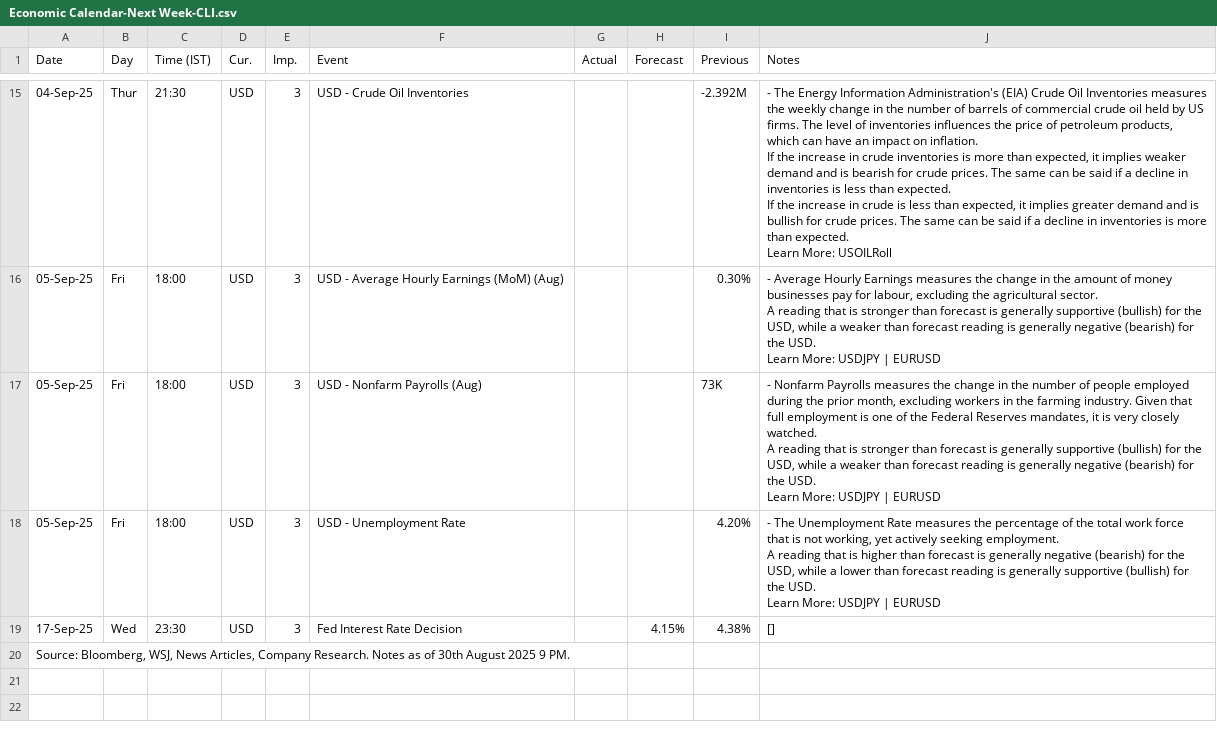
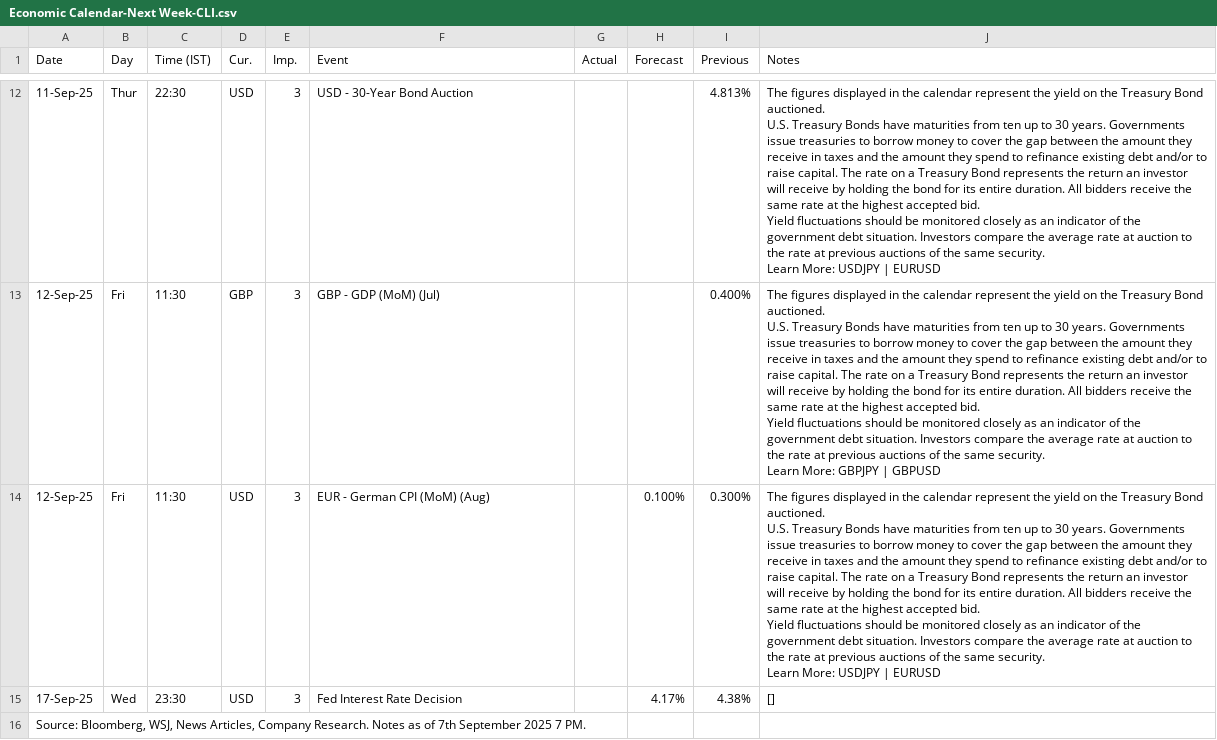
Before and after one commit to pawan-pro/qti-20241210, a CSV file: public/blogs/reference material/Economic Calendar-Next Week-CLI.csv, drawn as a sheet; only a part is shown, gaps mark what is left out; removed rows and columns are numbered as before the commit, all else as after; ↵ is a line break in a cell; the diff covers the shown part only; the diff names each change by its address in the sheet, - before the commit and + after, or states it on an @@ line.

Commit message:
20250907: adding blog 20250908

```diff
--- a/public/blogs/reference material/Economic Calendar-Next Week-CLI.csv
+++ b/public/blogs/reference material/Economic Calendar-Next Week-CLI.csv
-A12 (Date): 04-Sep-25
+A12 (Date): 11-Sep-25
-C12 (Time (IST)): 21:30
+C12 (Time (IST)): 22:30
-F12 (Event): USD - Crude Oil Inventories
+F12 (Event): USD - 30-Year Bond Auction
-I12 (Previous): -2.392M
+I12 (Previous): 4.813%
-J12 (Notes): - The Energy Information Administration's (EIA) Crude Oil Inventories measures the weekly change in the number of barrels of commercial crude oil held by US firms. The level of inventories influences the price of petroleum products, which can have an impact on inflation. ↵ If the increase in crude inventories is more than expected, it implies weaker demand and is bearish for crude prices. The same can be said if a decline in inventories is less than expected. ↵ If the increase in crude is less than expected, it implies greater demand and is bullish for crude prices. The same can be said if a decline in inventories is more than expected. ↵ Learn More: USOILRoll
+J12 (Notes): The figures displayed in the calendar represent the yield on the Treasury Bond auctioned. ↵ U.S. Treasury Bonds have maturities from ten up to 30 years. Governments issue treasuries to borrow money to cover the gap between the amount they receive in taxes and the amount they spend to refinance existing debt and/or to raise capital. The rate on a Treasury Bond represents the return an investor will receive by holding the bond for its entire duration. All bidders receive the same rate at the highest accepted bid. ↵ Yield fluctuations should be monitored closely as an indicator of the government debt situation. Investors compare the average rate at auction to the rate at previous auctions of the same security. ↵ Learn More: USDJPY | EURUSD
-row 16: 05-Sep-25 | Fri | 18:00 | USD | 3 | USD - Average Hourly Earnings (MoM) (Aug) |  |  | 0.30% | - Average Hourly Earnings measures the change in the amount of money businesses pay for labour, excluding the agricultural sector. ↵ A reading that is stronger than forecast is generally supportive (bullish) for the USD, while a weaker than forecast reading is generally negative (bearish) for the USD. ↵ Learn More: USDJPY | EURUSD
-row 17: 05-Sep-25 | Fri | 18:00 | USD | 3 | USD - Nonfarm Payrolls (Aug) |  |  | 73K | - Nonfarm Payrolls measures the change in the number of people employed during the prior month, excluding workers in the farming industry. Given that full employment is one of the Federal Reserves mandates, it is very closely watched. ↵ A reading that is stronger than forecast is generally supportive (bullish) for the USD, while a weaker than forecast reading is generally negative (bearish) for the USD. ↵ Learn More: USDJPY | EURUSD
-row 18: 05-Sep-25 | Fri | 18:00 | USD | 3 | USD - Unemployment Rate |  |  | 4.20% | - The Unemployment Rate measures the percentage of the total work force that is not working, yet actively seeking employment. ↵ A reading that is higher than forecast is generally negative (bearish) for the USD, while a lower than forecast reading is generally supportive (bullish) for the USD. ↵ Learn More: USDJPY | EURUSD
+row 13: 12-Sep-25 | Fri | 11:30 | GBP | 3 | GBP - GDP (MoM) (Jul) |  |  | 0.400% | The figures displayed in the calendar represent the yield on the Treasury Bond auctioned. ↵ U.S. Treasury Bonds have maturities from ten up to 30 years. Governments issue treasuries to borrow money to cover the gap between the amount they receive in taxes and the amount they spend to refinance existing debt and/or to raise capital. The rate on a Treasury Bond represents the return an investor will receive by holding the bond for its entire duration. All bidders receive the same rate at the highest accepted bid. ↵ Yield fluctuations should be monitored closely as an indicator of the government debt situation. Investors compare the average rate at auction to the rate at previous auctions of the same security. ↵ Learn More: GBPJPY | GBPUSD
+row 14: 12-Sep-25 | Fri | 11:30 | USD | 3 | EUR - German CPI (MoM) (Aug) |  | 0.100% | 0.300% | The figures displayed in the calendar represent the yield on the Treasury Bond auctioned. ↵ U.S. Treasury Bonds have maturities from ten up to 30 years. Governments issue treasuries to borrow money to cover the gap between the amount they receive in taxes and the amount they spend to refinance existing debt and/or to raise capital. The rate on a Treasury Bond represents the return an investor will receive by holding the bond for its entire duration. All bidders receive the same rate at the highest accepted bid. ↵ Yield fluctuations should be monitored closely as an indicator of the government debt situation. Investors compare the average rate at auction to the rate at previous auctions of the same security. ↵ Learn More: USDJPY | EURUSD
-H15 (Forecast): 4.15%
+H15 (Forecast): 4.17%
-A16 (Date): …as of 30th August 2025 9 PM.
+A16 (Date): …as of 7th September 2025 7 PM.
```
Also changed, not shown: 7 added rows, 10 removed rows and 13 edited cells elsewhere in this file, 9 other files.
